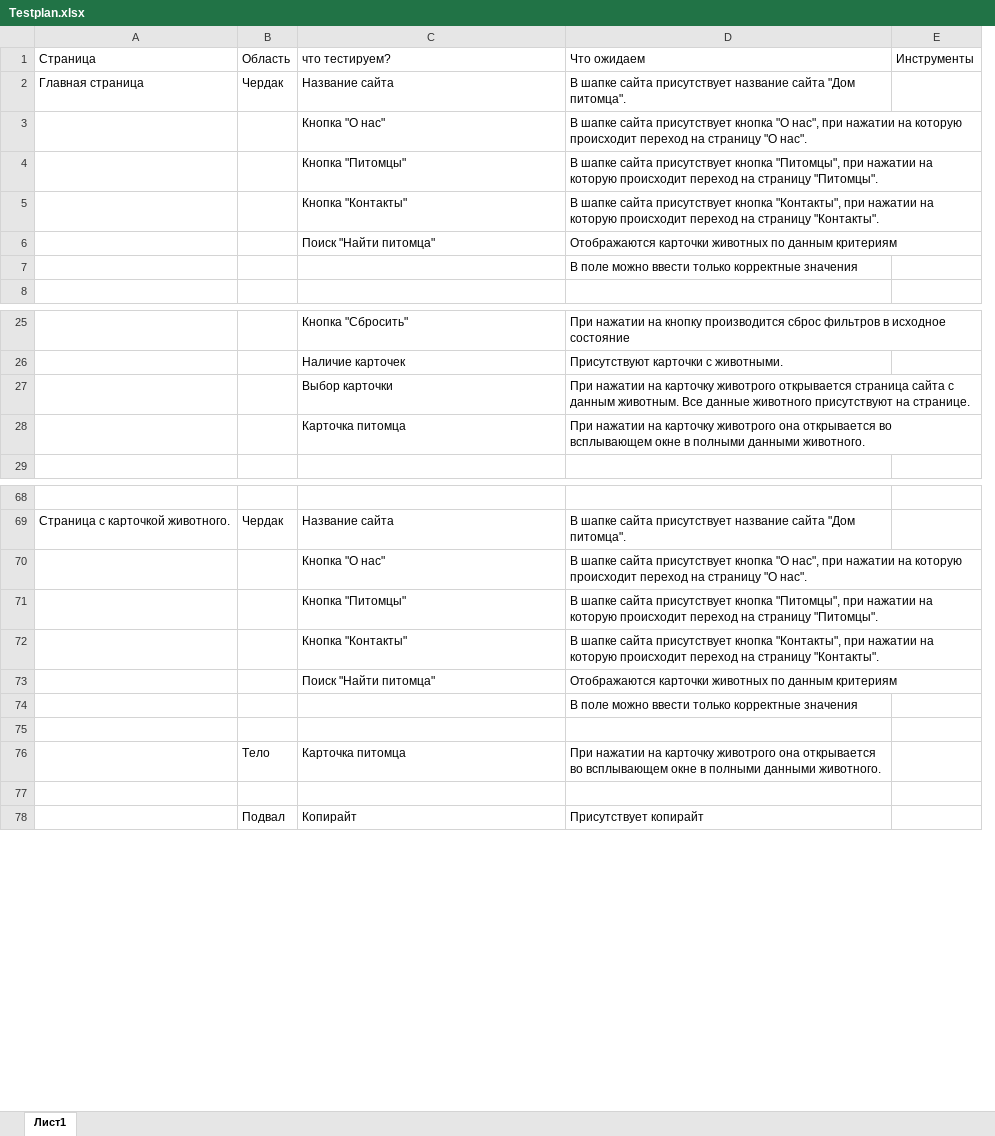
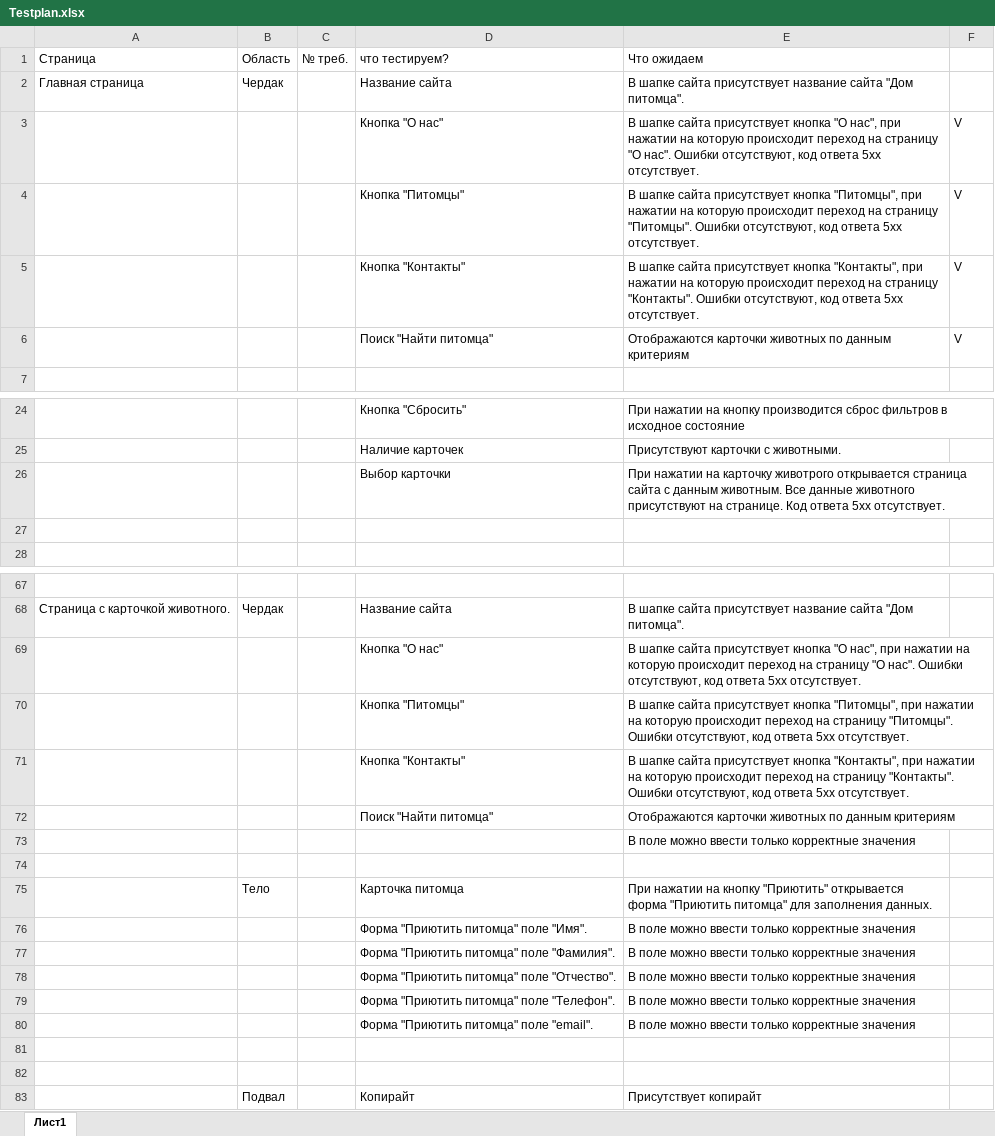
Before and after one commit to SergeyAtk/SkillFactory-10.6, an Excel workbook: Testplan.xlsx, sheet Лист1, drawn as a sheet; only a part is shown, gaps mark what is left out; values as stored, in another font and other column widths than the file's, no cell formats; removed rows and columns are numbered as before the commit, all else as after; the diff covers the shown part only; the diff names each change by its address in the sheet, - before the commit and + after, or states it on an @@ line.

```diff
--- a/Testplan.xlsx (sheet Лист1)
+++ b/Testplan.xlsx (sheet Лист1)
+column C (№ треб.), empty
-column E (Инструменты), empty
+column F, rows 3-6: all V
-E3 (Что ожидаем): …"О нас".
+E3 (Что ожидаем): …"О нас". Ошибки отсутствуют, код ответа 5хх отсутствует.
-E4 (Что ожидаем): …страницу "Питомцы".
+E4 (Что ожидаем): …страницу "Питомцы". Ошибки отсутствуют, код ответа 5хх отсутствует.
-E5 (Что ожидаем): …страницу "Контакты".
+E5 (Что ожидаем): …страницу "Контакты". Ошибки отсутствуют, код ответа 5хх отсутствует.
-row 7:  |  |  | В поле можно ввести только корректные значения
-E26 (Что ожидаем): …на странице.
+E26 (Что ожидаем): …на странице. Код ответа 5хх отсутствует.
-row 27:  |  | Карточка питомца | При нажатии на карточку животрого она открывается во всплывающем окне в полными данными животного.
+row 27: (empty)
-E69 (Что ожидаем): …"О нас".
+E69 (Что ожидаем): …"О нас". Ошибки отсутствуют, код ответа 5хх отсутствует.
-E70 (Что ожидаем): …страницу "Питомцы".
+E70 (Что ожидаем): …страницу "Питомцы". Ошибки отсутствуют, код ответа 5хх отсутствует.
-E71 (Что ожидаем): …страницу "Контакты".
+E71 (Что ожидаем): …страницу "Контакты". Ошибки отсутствуют, код ответа 5хх отсутствует.
-E75 (Что ожидаем): …нажатии на карточку животрого она открывается во всплывающем окне в полными данными животного.
+E75 (Что ожидаем): …нажатии на кнопку "Приютить" открывается форма "Приютить питомца" для заполнения данных.
+row 76:  |  |  | Форма "Приютить питомца" поле "Имя". | В поле можно ввести только корректные значения
+row 77:  |  |  | Форма "Приютить питомца" поле "Фамилия". | В поле можно ввести только корректные значения
+row 78:  |  |  | Форма "Приютить питомца" поле "Отчество". | В поле можно ввести только корректные значения
+row 79:  |  |  | Форма "Приютить питомца" поле "Телефон". | В поле можно ввести только корректные значения
+row 80:  |  |  | Форма "Приютить питомца" поле "email". | В поле можно ввести только корректные значения
+row 81: (empty)
```
Also changed, not shown: 6 edited cells elsewhere in this sheet, cell formats, 1 other file.
